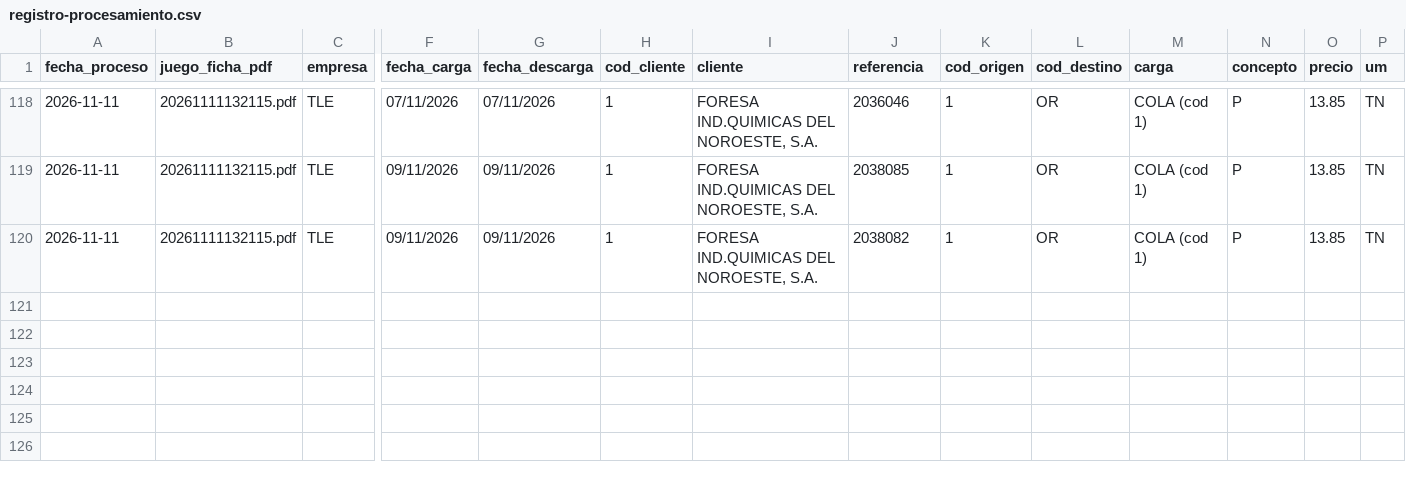
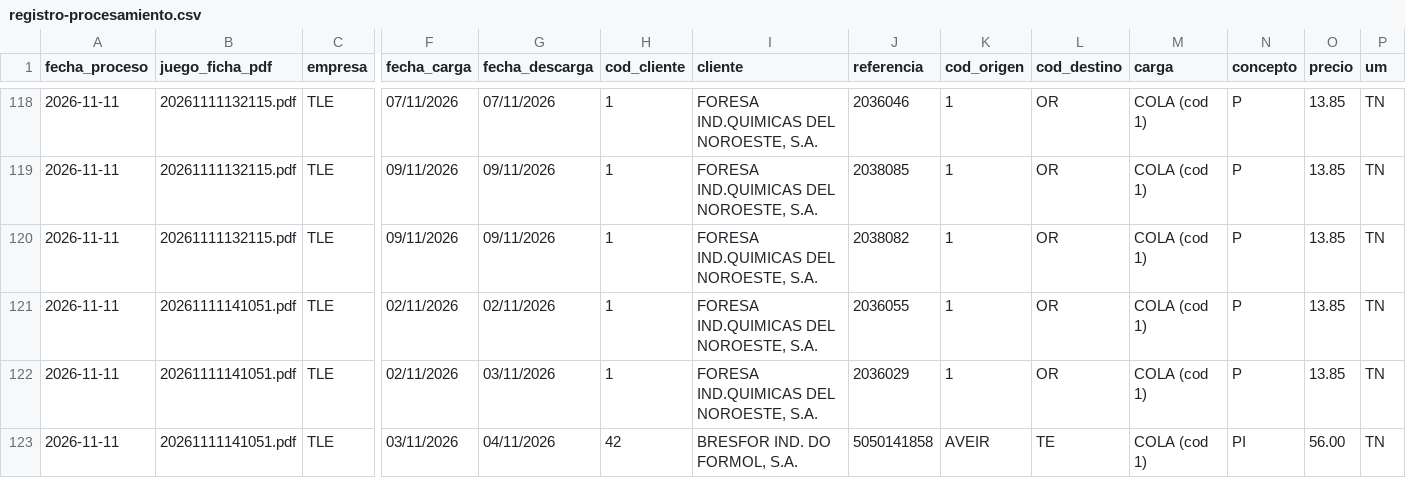
Before and after one commit to julionotaro/Transliquidos_Estevez, a CSV file: datos/registro-procesamiento.csv, drawn as a sheet; only a part is shown, gaps mark what is left out; rows hold the shown columns only; the diff names each change by its address in the sheet, - before the commit and + after, or states it on an @@ line.

```diff
--- a/datos/registro-procesamiento.csv
+++ b/datos/registro-procesamiento.csv
+row 121: 2026-11-11 | 20261111141051.pdf | TLE | 02/11/2026 | 02/11/2026 | 1 | FORESA IND.QUIMICAS DEL NOROESTE, S.A. | 2036055 | 1 | OR | COLA (cod 1) | P | 13.85 | TN
+row 122: 2026-11-11 | 20261111141051.pdf | TLE | 02/11/2026 | 03/11/2026 | 1 | FORESA IND.QUIMICAS DEL NOROESTE, S.A. | 2036029 | 1 | OR | COLA (cod 1) | P | 13.85 | TN
+row 123: 2026-11-11 | 20261111141051.pdf | TLE | 03/11/2026 | 04/11/2026 | 42 | BRESFOR IND. DO FORMOL, S.A. | 5050141858 | AVEIR | TE | COLA (cod 1) | PI | 56.00 | TN
```
Also changed, not shown: 6 other files.
